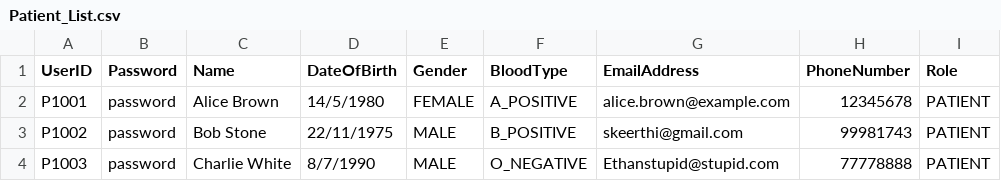
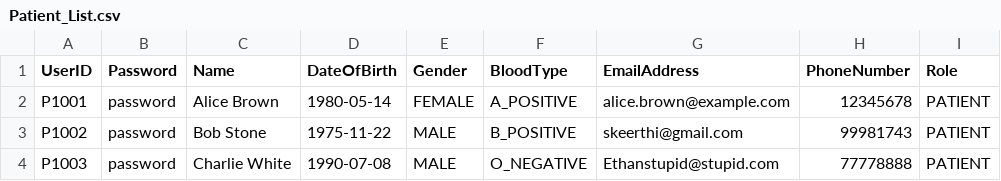
Before and after one commit to keerthivasan2002/SC2002, a CSV file: out/production/HMS/dependencies/Patient_List.csv, drawn as a sheet.

```diff
--- a/out/production/HMS/dependencies/Patient_List.csv
+++ b/out/production/HMS/dependencies/Patient_List.csv
@@ -1,4 +1,4 @@
 UserID,Password,Name,DateOfBirth,Gender,BloodType,EmailAddress,PhoneNumber,Role
-P1001,password,Alice Brown,14/5/1980,FEMALE,A_POSITIVE,alice.brown@example.com,12345678,PATIENT
-P1002,password,Bob Stone,22/11/1975,MALE,B_POSITIVE,skeerthi@gmail.com,99981743,PATIENT
-P1003,password,Charlie White,8/7/1990,MALE,O_NEGATIVE,Ethanstupid@stupid.com,77778888,PATIENT
+P1001,password,Alice Brown,1980-05-14,FEMALE,A_POSITIVE,alice.brown@example.com,12345678,PATIENT
+P1002,password,Bob Stone,1975-11-22,MALE,B_POSITIVE,skeerthi@gmail.com,99981743,PATIENT
+P1003,password,Charlie White,1990-07-08,MALE,O_NEGATIVE,Ethanstupid@stupid.com,77778888,PATIENT
```
Also changed, not shown: HMS/src/dependencies/Appointment_List.csv, HMS/src/dependencies/UserID.csv, 15 other files.
